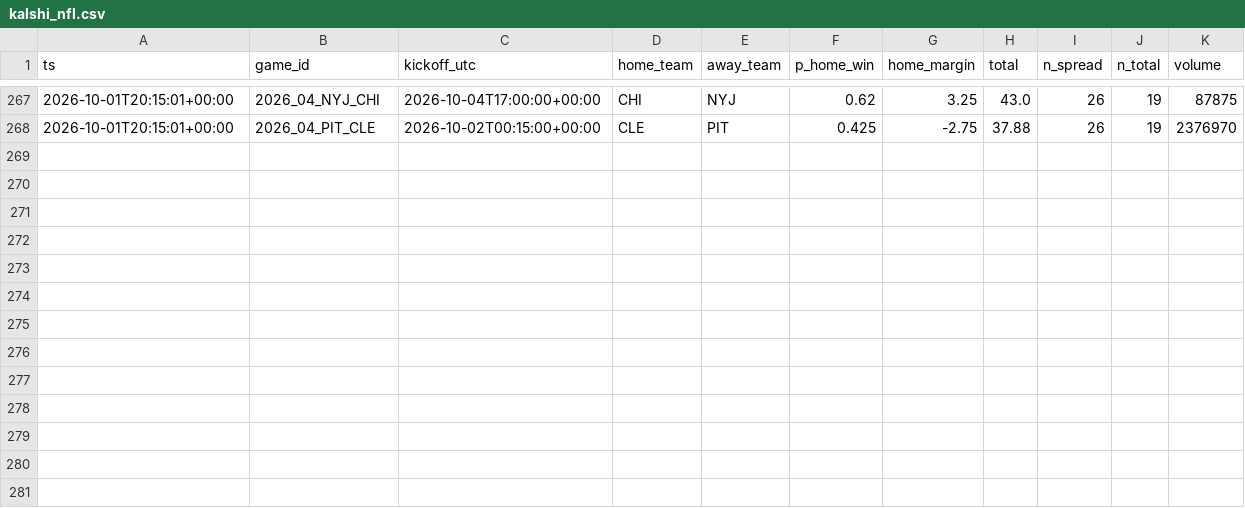
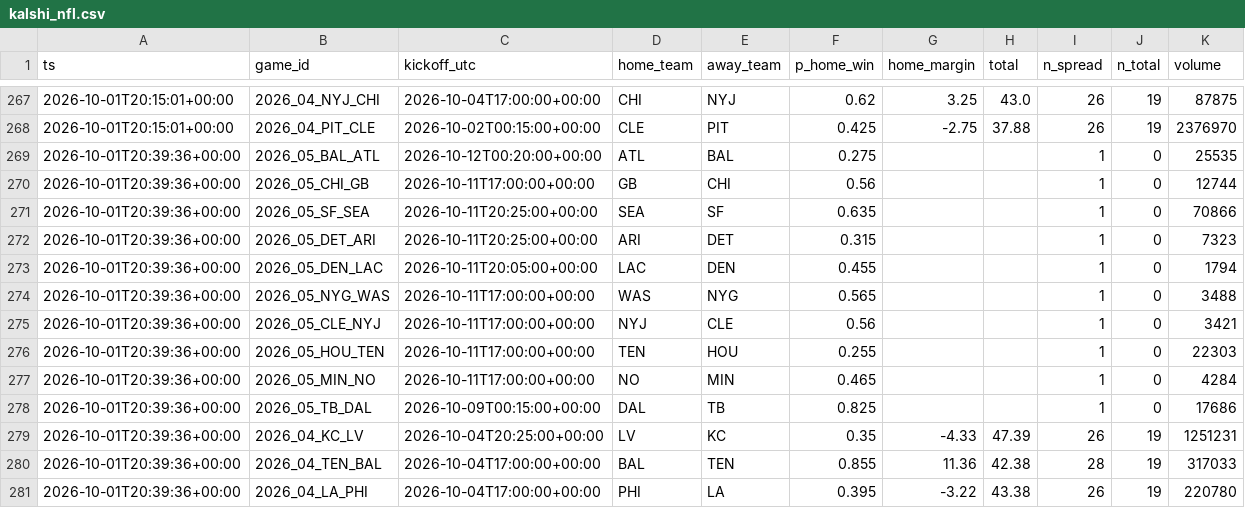
Before and after one commit to jferaz23/nfl-line-model, a CSV file: artifacts/kalshi/kalshi_nfl.csv, drawn as a sheet; only a part is shown, gaps mark what is left out; the diff names each change by its address in the sheet, - before the commit and + after, or states it on an @@ line.

```diff
--- a/artifacts/kalshi/kalshi_nfl.csv
+++ b/artifacts/kalshi/kalshi_nfl.csv
+row 269: 2026-10-01T20:39:36+00:00 | 2026_05_BAL_ATL | 2026-10-12T00:20:00+00:00 | ATL | BAL | 0.275 |  |  | 1 | 0 | 25535
+row 270: 2026-10-01T20:39:36+00:00 | 2026_05_CHI_GB | 2026-10-11T17:00:00+00:00 | GB | CHI | 0.56 |  |  | 1 | 0 | 12744
+row 271: 2026-10-01T20:39:36+00:00 | 2026_05_SF_SEA | 2026-10-11T20:25:00+00:00 | SEA | SF | 0.635 |  |  | 1 | 0 | 70866
+row 272: 2026-10-01T20:39:36+00:00 | 2026_05_DET_ARI | 2026-10-11T20:25:00+00:00 | ARI | DET | 0.315 |  |  | 1 | 0 | 7323
+row 273: 2026-10-01T20:39:36+00:00 | 2026_05_DEN_LAC | 2026-10-11T20:05:00+00:00 | LAC | DEN | 0.455 |  |  | 1 | 0 | 1794
+row 274: 2026-10-01T20:39:36+00:00 | 2026_05_NYG_WAS | 2026-10-11T17:00:00+00:00 | WAS | NYG | 0.565 |  |  | 1 | 0 | 3488
+row 275: 2026-10-01T20:39:36+00:00 | 2026_05_CLE_NYJ | 2026-10-11T17:00:00+00:00 | NYJ | CLE | 0.56 |  |  | 1 | 0 | 3421
+row 276: 2026-10-01T20:39:36+00:00 | 2026_05_HOU_TEN | 2026-10-11T17:00:00+00:00 | TEN | HOU | 0.255 |  |  | 1 | 0 | 22303
+row 277: 2026-10-01T20:39:36+00:00 | 2026_05_MIN_NO | 2026-10-11T17:00:00+00:00 | NO | MIN | 0.465 |  |  | 1 | 0 | 4284
+row 278: 2026-10-01T20:39:36+00:00 | 2026_05_TB_DAL | 2026-10-09T00:15:00+00:00 | DAL | TB | 0.825 |  |  | 1 | 0 | 17686
+row 279: 2026-10-01T20:39:36+00:00 | 2026_04_KC_LV | 2026-10-04T20:25:00+00:00 | LV | KC | 0.35 | -4.33 | 47.39 | 26 | 19 | 1251231
+row 280: 2026-10-01T20:39:36+00:00 | 2026_04_TEN_BAL | 2026-10-04T17:00:00+00:00 | BAL | TEN | 0.855 | 11.36 | 42.38 | 28 | 19 | 317033
+row 281: 2026-10-01T20:39:36+00:00 | 2026_04_LA_PHI | 2026-10-04T17:00:00+00:00 | PHI | LA | 0.395 | -3.22 | 43.38 | 26 | 19 | 220780
```
Also changed, not shown: artifacts/lines/espn_lines.csv, 7 other files.
